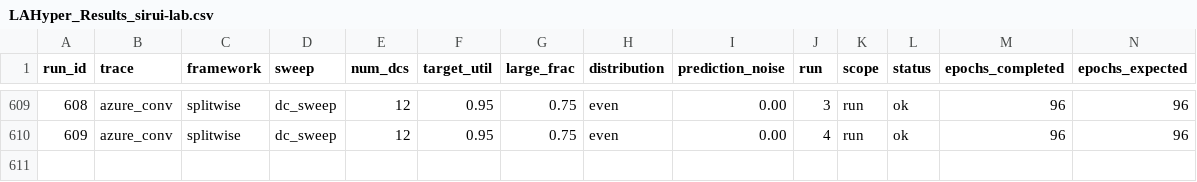
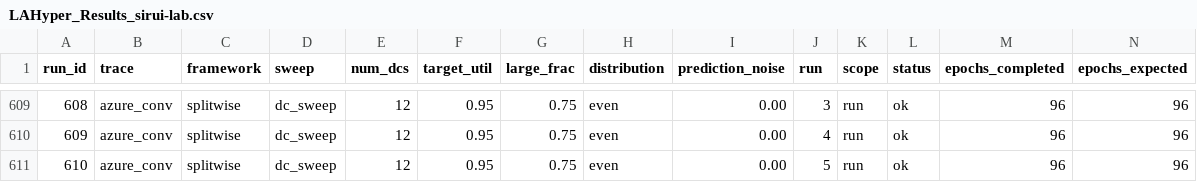
Before and after one commit to hmoore01/LLMScheduling, a CSV file: ipdps/experiment_results/LAHyper_Results_sirui-lab.csv, drawn as a sheet; only a part is shown, gaps mark what is left out; rows hold the shown columns only; the diff names each change by its address in the sheet, - before the commit and + after, or states it on an @@ line.

Commit message:
results[sirui-lab]: 2026-06-17 10:23:40

```diff
--- a/ipdps/experiment_results/LAHyper_Results_sirui-lab.csv
+++ b/ipdps/experiment_results/LAHyper_Results_sirui-lab.csv
+row 611: 610 | azure_conv | splitwise | dc_sweep | 12 | 0.95 | 0.75 | even | 0.00 | 5 | run | ok | 96 | 96
```
